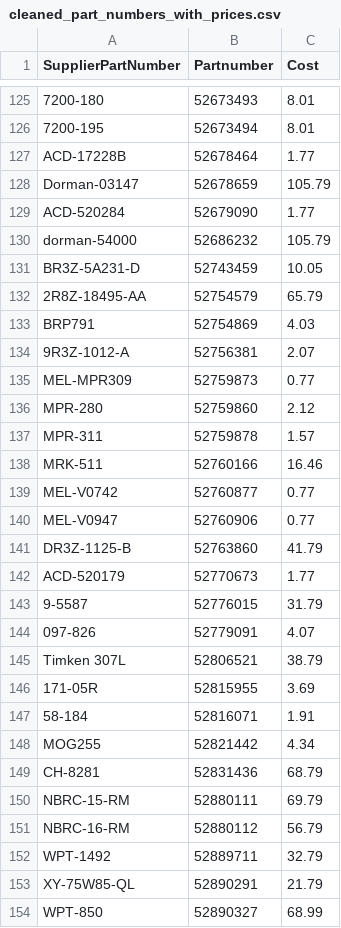
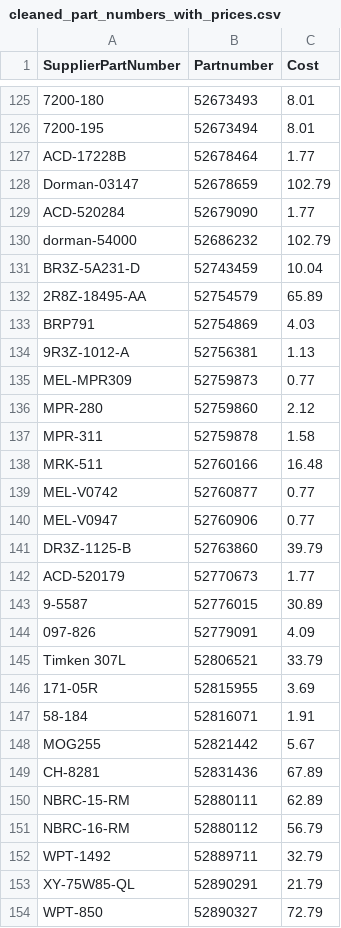
Before and after one commit to BrandonTrapp88/rockauto, a CSV file: cleaned_part_numbers_with_prices.csv, drawn as a sheet; only a part is shown, gaps mark what is left out; the diff covers the shown part only; the diff names each change by its address in the sheet, - before the commit and + after, or states it on an @@ line.

```diff
--- a/cleaned_part_numbers_with_prices.csv
+++ b/cleaned_part_numbers_with_prices.csv
-C128 (Cost): 105.79
+C128 (Cost): 102.79
-C130 (Cost): 105.79
+C130 (Cost): 102.79
-C131 (Cost): 10.05
+C131 (Cost): 10.04
-C132 (Cost): 65.79
+C132 (Cost): 65.89
-C134 (Cost): 2.07
+C134 (Cost): 1.13
-C137 (Cost): 1.57
+C137 (Cost): 1.58
-C138 (Cost): 16.46
+C138 (Cost): 16.48
-C141 (Cost): 41.79
+C141 (Cost): 39.79
-C143 (Cost): 31.79
+C143 (Cost): 30.89
-C144 (Cost): 4.07
+C144 (Cost): 4.09
-C145 (Cost): 38.79
+C145 (Cost): 33.79
-C148 (Cost): 4.34
+C148 (Cost): 5.67
-C149 (Cost): 68.79
+C149 (Cost): 67.89
-C150 (Cost): 69.79
+C150 (Cost): 62.89
-C154 (Cost): 68.99
+C154 (Cost): 72.79
```
Also changed, not shown: 73 edited cells elsewhere in this file, multi_result_error_log.csv, not_found_error_log.csv.
